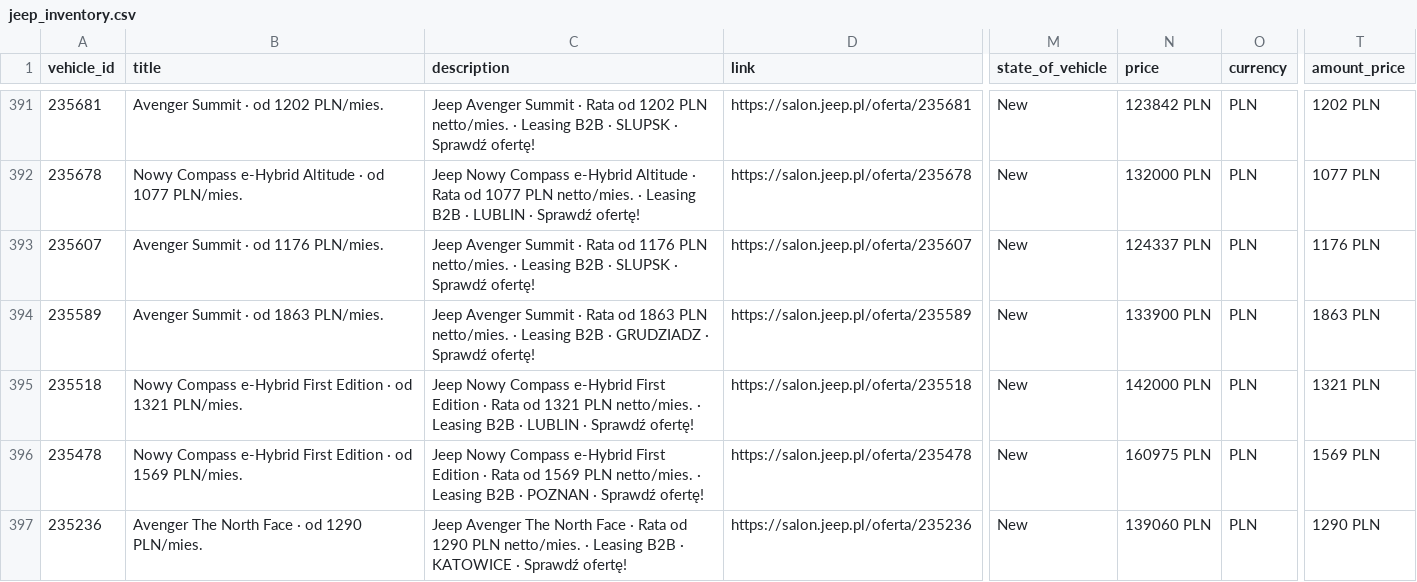
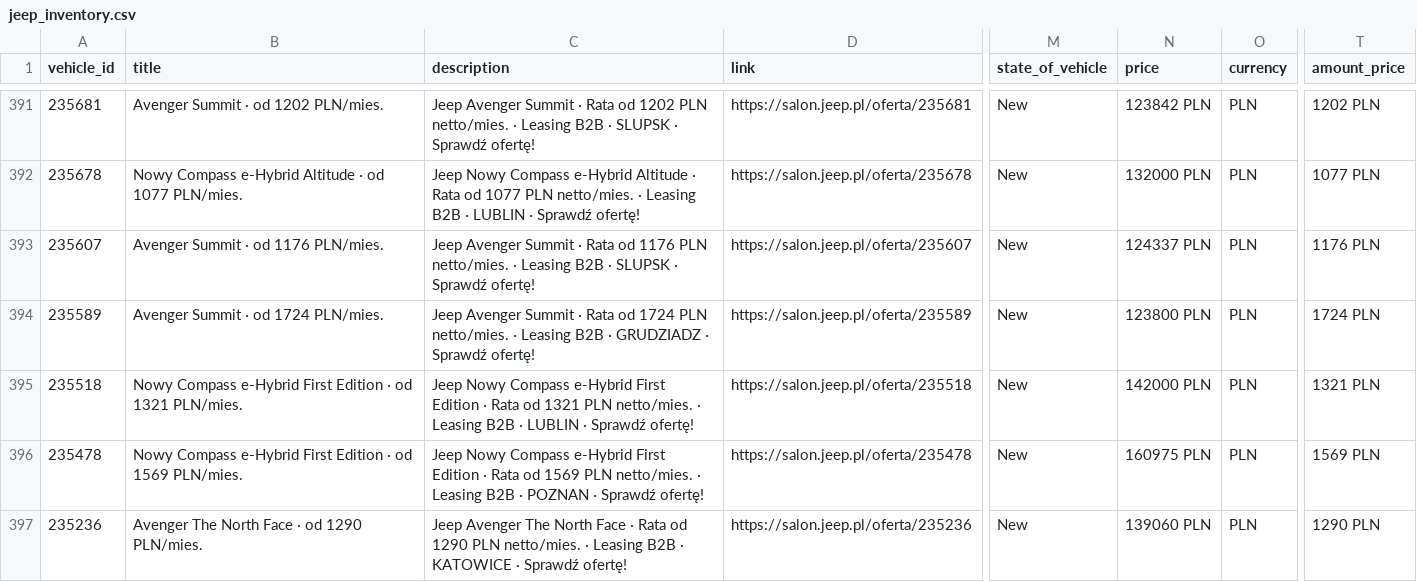
Before and after one commit to Andy11001/-alfa-inventory, a CSV file: data/jeep_inventory.csv, drawn as a sheet; only a part is shown, gaps mark what is left out; the diff covers the shown part only; the diff names each change by its address in the sheet, - before the commit and + after, or states it on an @@ line.

```diff
--- a/data/jeep_inventory.csv
+++ b/data/jeep_inventory.csv
-B394 (title): Avenger Summit · od 1863 PLN/mies.
+B394 (title): Avenger Summit · od 1724 PLN/mies.
-C394 (description): …Rata od 1863 PLN netto/mies.…
+C394 (description): …Rata od 1724 PLN netto/mies.…
-N394 (price): 133900 PLN
+N394 (price): 123800 PLN
-T394 (amount_price): 1863 PLN
+T394 (amount_price): 1724 PLN
```
Also changed, not shown: 36 edited cells elsewhere in this file.
